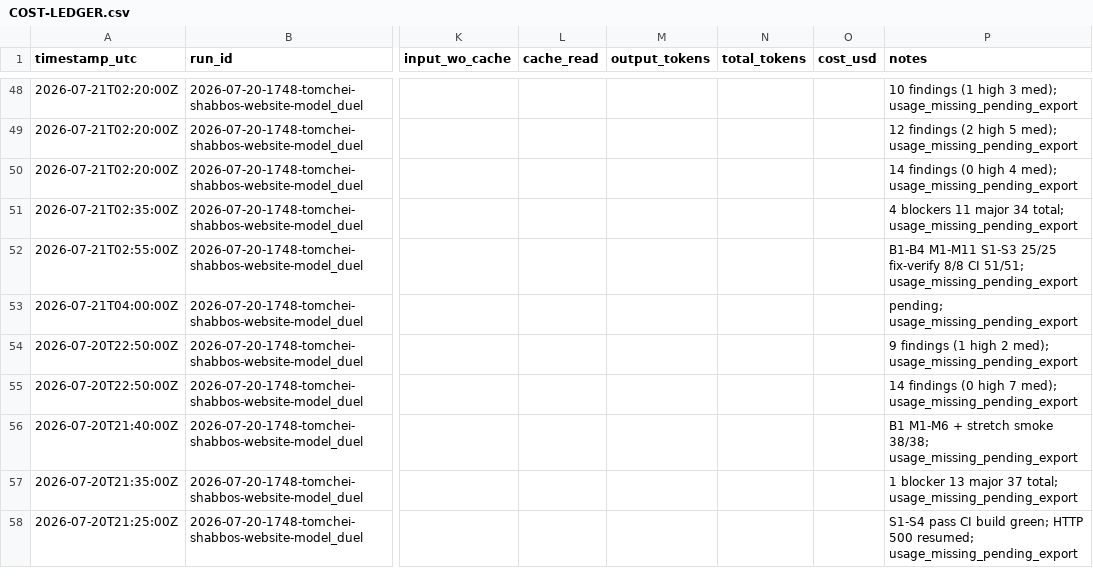
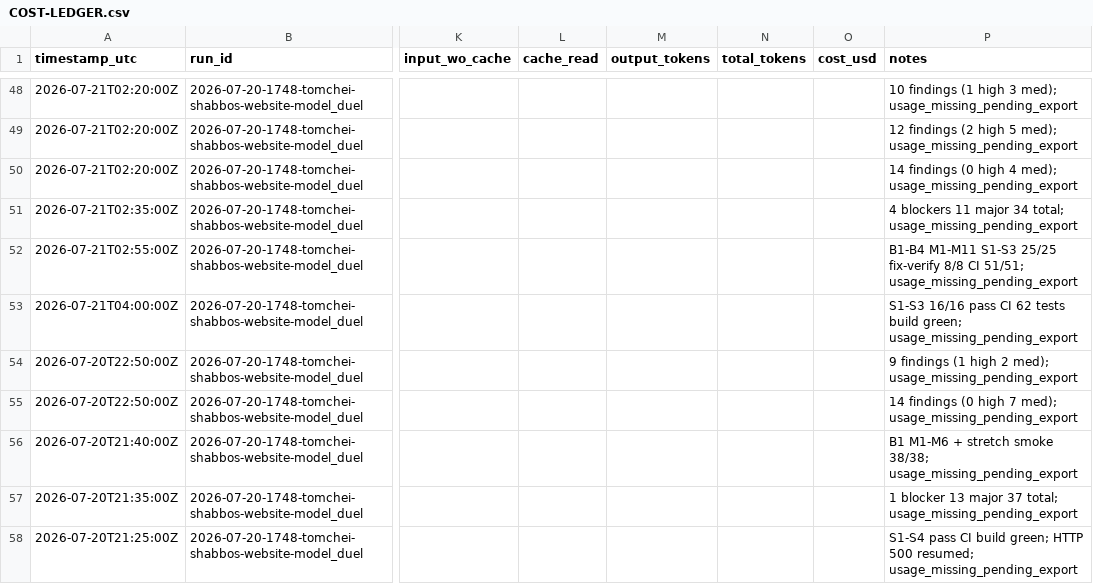
Before and after one commit to mennyg19-cmyk/master-model-duel, a CSV file: runs/2026-07-20-1748-tomchei-shabbos-website-model_duel/results/COST-LEDGER.csv, drawn as a sheet; only a part is shown, gaps mark what is left out; the diff names each change by its address in the sheet, - before the commit and + after, or states it on an @@ line.

Commit message:
Commit arm-02 P8 build workspace.
Shippo wrapper, margin engine, bin packing, label create/void; S1-S3 16/16 pass, CI 62 tests, build green.

```diff
--- a/runs/2026-07-20-1748-tomchei-shabbos-website-model_duel/results/COST-LEDGER.csv
+++ b/runs/2026-07-20-1748-tomchei-shabbos-website-model_duel/results/COST-LEDGER.csv
-P53 (notes): pending; usage_missing_pending_export
+P53 (notes): S1-S3 16/16 pass CI 62 tests build green; usage_missing_pending_export
```
Also changed, not shown: 27 other files.
